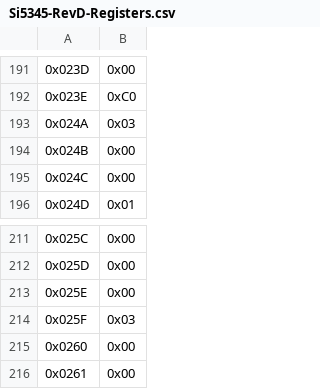
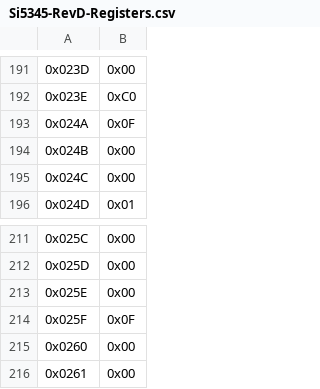
Before and after one commit to s-sacerdoti/atlas-altiroc-daq, a CSV file: software/config/pll-config/Si5345-RevD-Registers.csv, drawn as a sheet; only a part is shown, gaps mark what is left out; the diff names each change by its address in the sheet, - before the commit and + after, or states it on an @@ line.

```diff
--- a/software/config/pll-config/Si5345-RevD-Registers.csv
+++ b/software/config/pll-config/Si5345-RevD-Registers.csv
-B193: 0x03
+B193: 0x0F
-B214: 0x03
+B214: 0x0F
```
Also changed, not shown: 18 other files.
